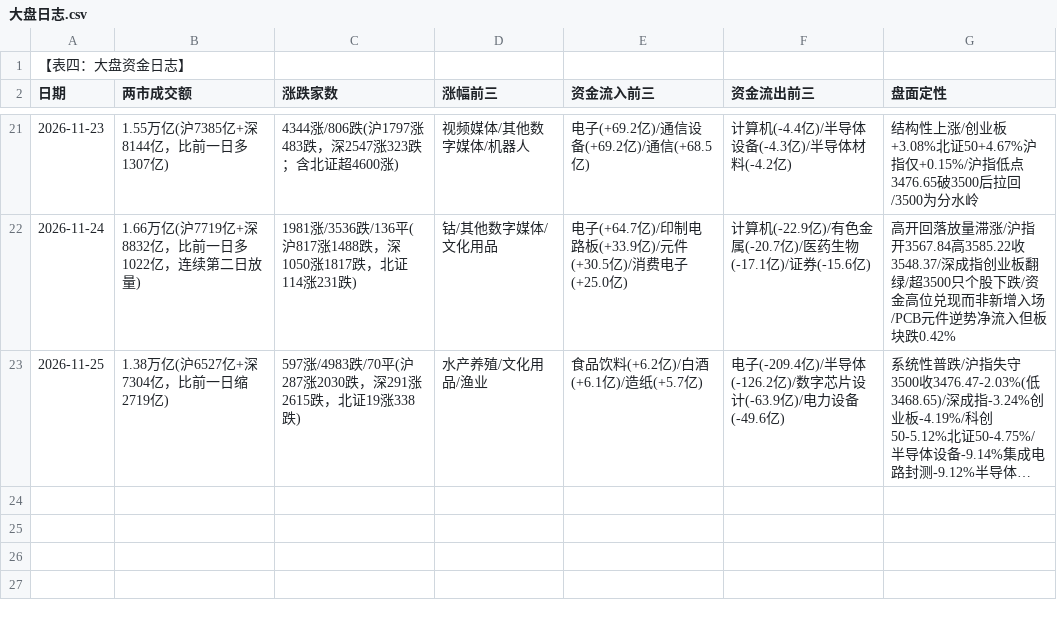
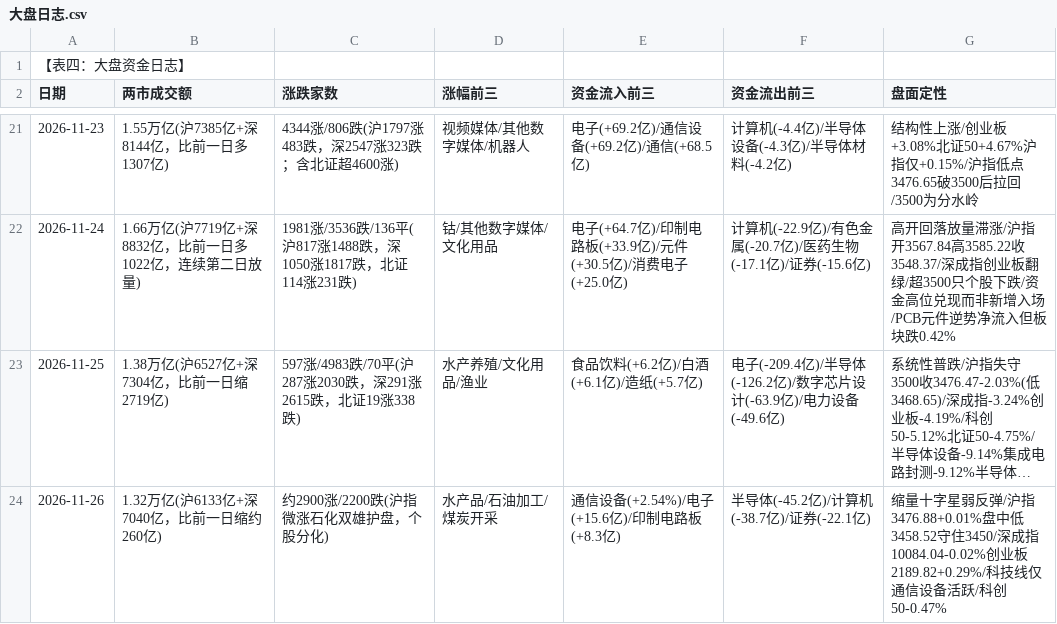
Before and after one commit to pangdiaodengdeng/trading-dengdeng, a CSV file: 大盘日志.csv, drawn as a sheet; only a part is shown, gaps mark what is left out; long unchanged cells end in …; the diff names each change by its address in the sheet, - before the commit and + after, or states it on an @@ line.

```diff
--- a/大盘日志.csv
+++ b/大盘日志.csv
+row 24: 2026-11-26 | 1.32万亿(沪6133亿+深7040亿，比前一日缩约260亿) | 约2900涨/2200跌(沪指微涨石化双雄护盘，个股分化) | 水产品/石油加工/煤炭开采 | 通信设备(+2.54%)/电子(+15.6亿)/印制电路板(+8.3亿) | 半导体(-45.2亿)/计算机(-38.7亿)/证券(-22.1亿) | 缩量十字星弱反弹/沪指3476.88+0.01%盘中低3458.52守住3450/深成指10084.04-0.02%创业板2189.82+0.29%/科技线仅通信设备活跃/科创50-0.47%
```
Also changed, not shown: 交易流水库.csv, 每日板块龙头追踪.csv, 2 other files.
